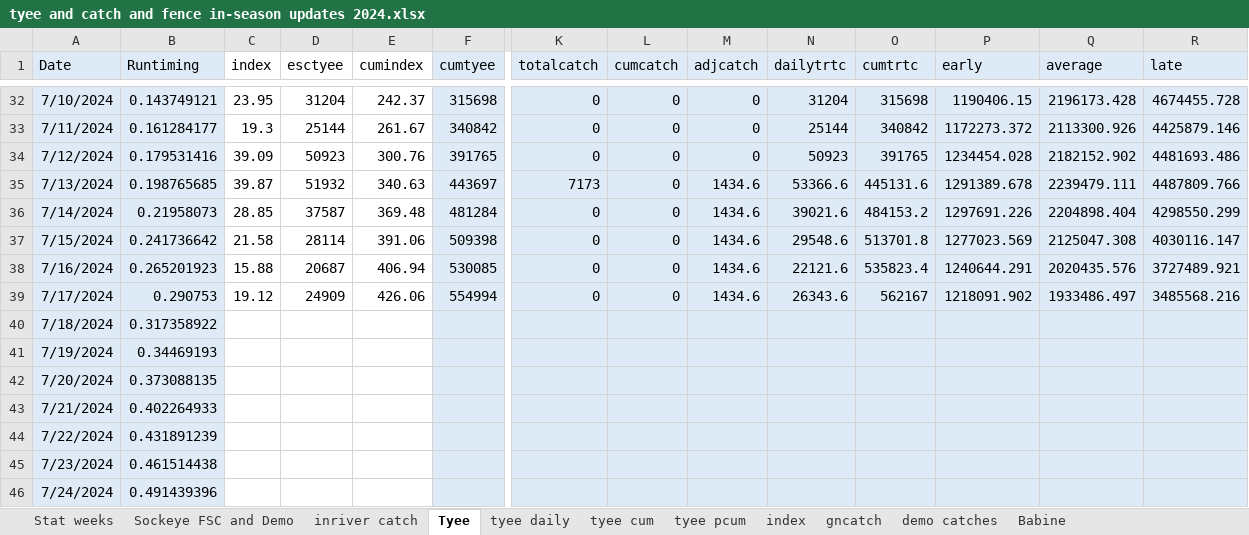
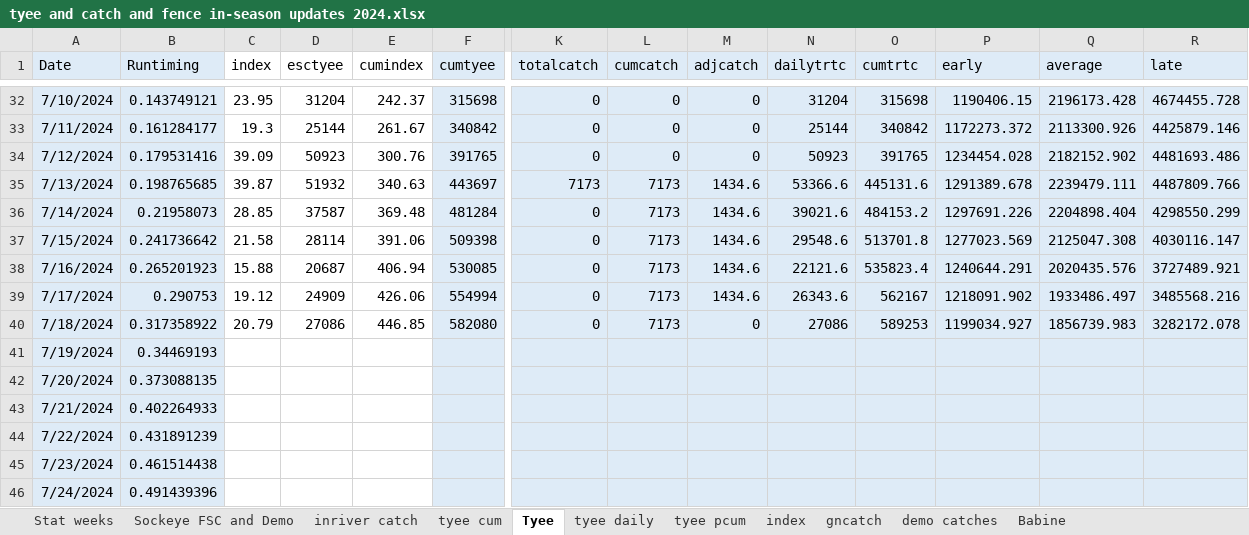
Before and after one commit to Coastland-Research/skeena-salmon-inseason-updates, an Excel workbook: data/tyee and catch and fence in-season updates 2024.xlsx, sheet Tyee, drawn as a sheet; only a part is shown, gaps mark what is left out; values as stored, in another font and other column widths than the file's, no borders; the diff names each change by its address in the sheet, - before the commit and + after, or states it on an @@ line.

```diff
--- a/data/tyee and catch and fence in-season updates 2024.xlsx (sheet Tyee)
+++ b/data/tyee and catch and fence in-season updates 2024.xlsx (sheet Tyee)
@@ sheet tab order changed: Stat weeks | Sockeye FSC and Demo | inriver catch | tyee cum | Tyee | tyee daily | tyee pcum | index | gncatch | demo catches | Babine @@
-L35:L39 (cumcatch): 0
+L35:L39 (cumcatch): 7173
-C40 (index): (empty)
+C40 (index): 20.79
-D40 (esctyee): (empty)
+D40 (esctyee): 27086
-E40 (cumindex): (empty)
+E40 (cumindex): 446.85
-F40 (cumtyee): (empty)
+F40 (cumtyee): 582080
-K40 (totalcatch): (empty)
+K40 (totalcatch): 0
-L40 (cumcatch): (empty)
+L40 (cumcatch): 7173
-M40 (adjcatch): (empty)
+M40 (adjcatch): 0
-N40 (dailytrtc): (empty)
+N40 (dailytrtc): 27086
-O40 (cumtrtc): (empty)
+O40 (cumtrtc): 589253
-P40 (early): (empty)
+P40 (early): 1199034.927
-Q40 (average): (empty)
+Q40 (average): 1856739.983
-R40 (late): (empty)
+R40 (late): 3282172.078
```
Also changed, not shown: sheet index, sheet Babine, sheet tyee daily, sheet tyee cum, 30 other files.
